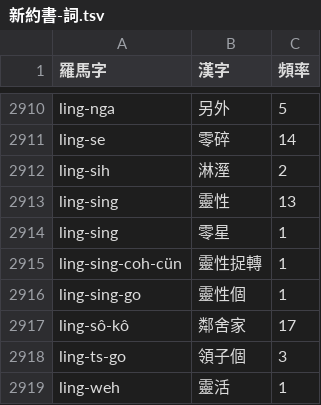
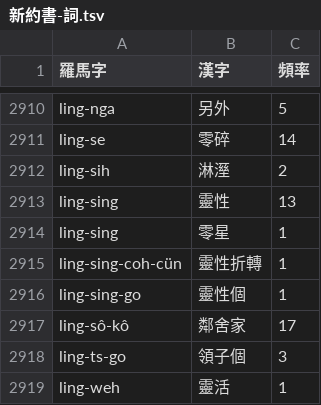
Before and after one commit to shinzoqchiuq/books-in-wu-romanization, a TSV file: sing-iah-shü-1868/新約書-詞.tsv, drawn as a sheet; only a part is shown, gaps mark what is left out.

```diff
--- a/sing-iah-shü-1868/新約書-詞.tsv
+++ b/sing-iah-shü-1868/新約書-詞.tsv
@@ -2914,3 +2914,3 @@ ling-sing	靈性	13
 ling-sing	零星	1
-ling-sing-coh-cün	靈性捉轉	1
+ling-sing-coh-cün	靈性折轉	1
 ling-sing-go	靈性個	1
```
Also changed, not shown: sing-iah-shü-1868/新約書-字.tsv, tsæn-me-s-1860/讚美詩-字.tsv, 7 other files.
